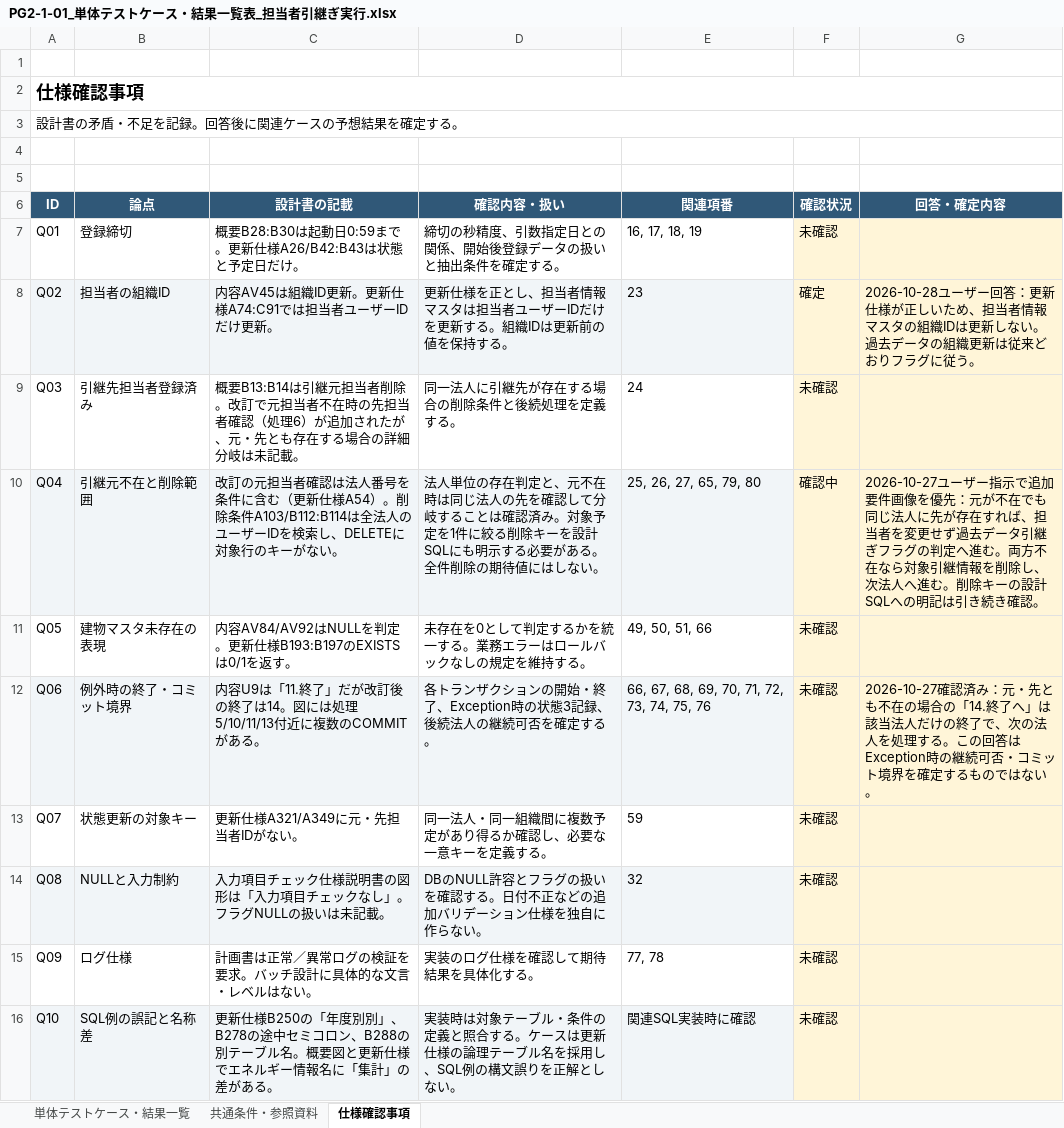
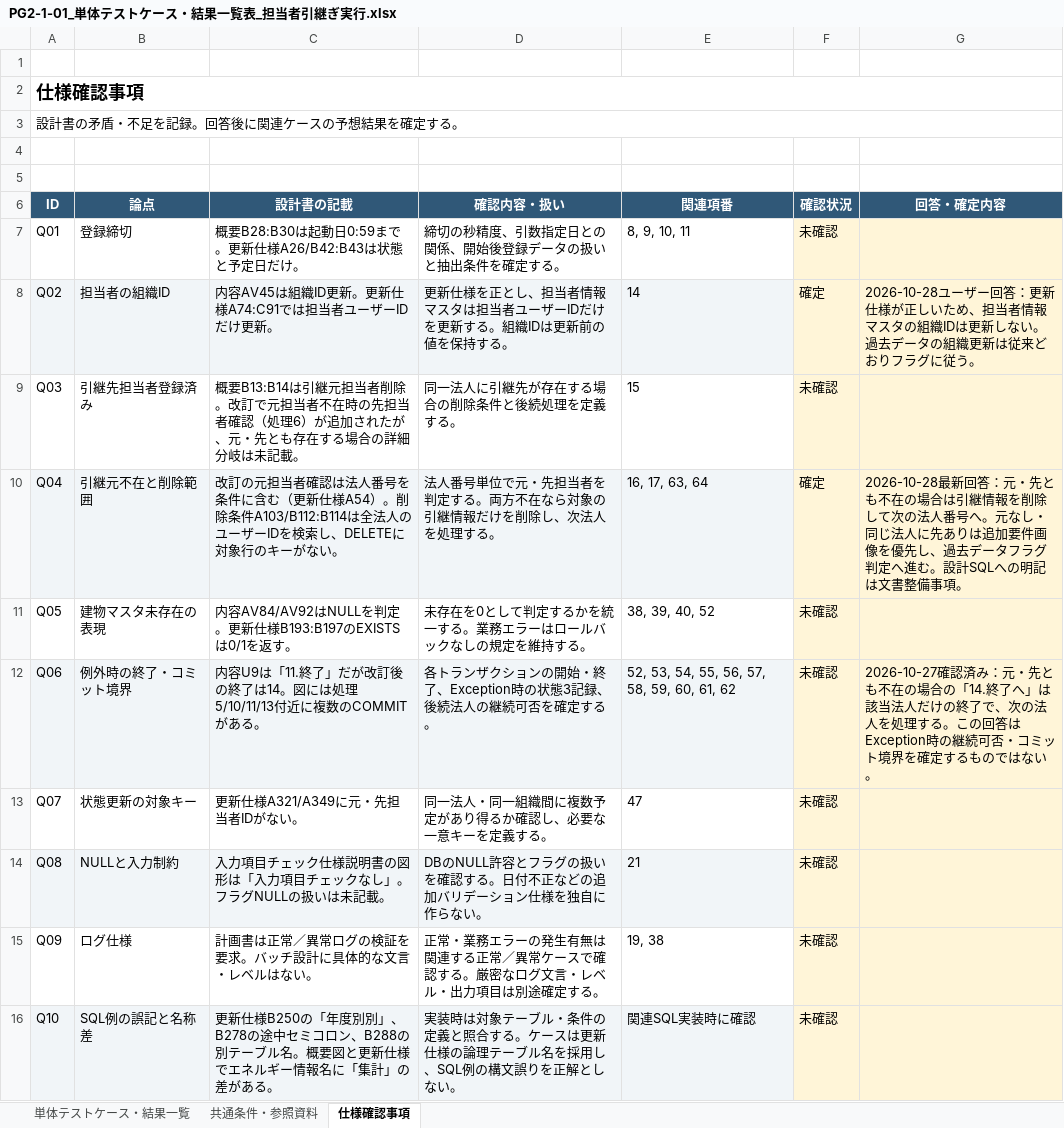
Before and after one commit to ouka2201/matplotlib_test, an Excel workbook: docs/PG2-1-01_単体テストケース・結果一覧表_担当者引継ぎ実行.xlsx, sheet 仕様確認事項, drawn as a sheet; values as stored, in another font and other column widths than the file's, no borders; the diff names each change by its address in the sheet, - before the commit and + after, or states it on an @@ line.

```diff
--- a/docs/PG2-1-01_単体テストケース・結果一覧表_担当者引継ぎ実行.xlsx (sheet 仕様確認事項)
+++ b/docs/PG2-1-01_単体テストケース・結果一覧表_担当者引継ぎ実行.xlsx (sheet 仕様確認事項)
-E7 (関連項番): 16, 17, 18, 19
+E7 (関連項番): 8, 9, 10, 11
-E8 (関連項番): 23
+E8 (関連項番): 14
-E9 (関連項番): 24
+E9 (関連項番): 15
-D10 (確認内容・扱い): 法人単位の存在判定と、元不在時は同じ法人の先を確認して分岐することは確認済み。対象予定を1件に絞る削除キーを設計SQLにも明示する必要がある。全件削除の期待値にはしない。
+D10 (確認内容・扱い): 法人番号単位で元・先担当者を判定する。両方不在なら対象の引継情報だけを削除し、次法人を処理する。
-E10 (関連項番): 25, 26, 27, 65, 79, 80
+E10 (関連項番): 16, 17, 63, 64
-F10 (確認状況): 確認中
+F10 (確認状況): 確定
-G10 (回答・確定内容): 2026-10-27ユーザー指示で追加要件画像を優先：元が不在でも同じ法人に先が存在すれば、担当者を変更せず過去データ引継ぎフラグの判定へ進む。両方不在なら対象引継情報を削除し、次法人へ進む。削除キーの設計SQLへの明記は引き続き確認。
+G10 (回答・確定内容): 2026-10-28最新回答：元・先とも不在の場合は引継情報を削除して次の法人番号へ。元なし・同じ法人に先ありは追加要件画像を優先し、過去データフラグ判定へ進む。設計SQLへの明記は文書整備事項。
-E11 (関連項番): 49, 50, 51, 66
+E11 (関連項番): 38, 39, 40, 52
-E12 (関連項番): 66, 67, 68, 69, 70, 71, 72, 73, 74, 75, 76
+E12 (関連項番): 52, 53, 54, 55, 56, 57, 58, 59, 60, 61, 62
-E13 (関連項番): 59
+E13 (関連項番): 47
-E14 (関連項番): 32
+E14 (関連項番): 21
-D15 (確認内容・扱い): 実装のログ仕様を確認して期待結果を具体化する。
+D15 (確認内容・扱い): 正常・業務エラーの発生有無は関連する正常／異常ケースで確認する。厳密なログ文言・レベル・出力項目は別途確定する。
-E15 (関連項番): 77, 78
+E15 (関連項番): 19, 38
```
Also changed, not shown: sheet 単体テストケース・結果一覧, sheet 共通条件・参照資料, 4 other files.
